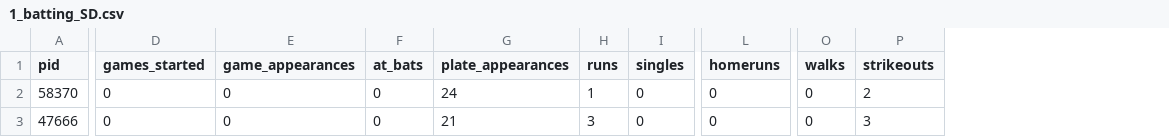
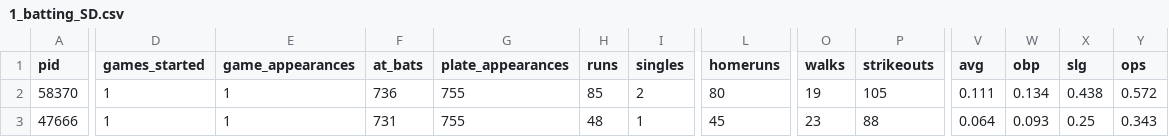
Before and after one commit to alexfall862/BaseballGameV5, a CSV file: BaseballGameV5/1_batting_SD.csv, drawn as a sheet; only a part is shown, gaps mark what is left out; the diff covers the shown part only; the diff names each change by its address in the sheet, - before the commit and + after, or states it on an @@ line.

Commit message:
Turned off relief pitching and stamina for now to try and balance the testing phase.
Need to add the ability to collect multiple games worth of data together.

```diff
--- a/BaseballGameV5/1_batting_SD.csv
+++ b/BaseballGameV5/1_batting_SD.csv
+column V (avg), rows 2-3: 0.111 | 0.064
+column W (obp), rows 2-3: 0.134 | 0.093
+column X (slg), rows 2-3: 0.438 | 0.25
+column Y (ops), rows 2-3: 0.572 | 0.343
-D2:D3 (games_started): 0
+D2:D3 (games_started): 1
-E2:E3 (game_appearances): 0
+E2:E3 (game_appearances): 1
-F2 (at_bats): 0
+F2 (at_bats): 736
-G2 (plate_appearances): 24
+G2 (plate_appearances): 755
-H2 (runs): 1
+H2 (runs): 85
-I2 (singles): 0
+I2 (singles): 2
-L2 (homeruns): 0
+L2 (homeruns): 80
-O2 (walks): 0
+O2 (walks): 19
-P2 (strikeouts): 2
+P2 (strikeouts): 105
-F3 (at_bats): 0
+F3 (at_bats): 731
-G3 (plate_appearances): 21
+G3 (plate_appearances): 755
-H3 (runs): 3
+H3 (runs): 48
-I3 (singles): 0
+I3 (singles): 1
-L3 (homeruns): 0
+L3 (homeruns): 45
-O3 (walks): 0
+O3 (walks): 23
-P3 (strikeouts): 3
+P3 (strikeouts): 88
```
Also changed, not shown: 102 edited cells elsewhere in this file, BaseballGameV5/1_batting_SF.csv, BaseballGameV5/1_defense_SD.csv, 20 other files.
